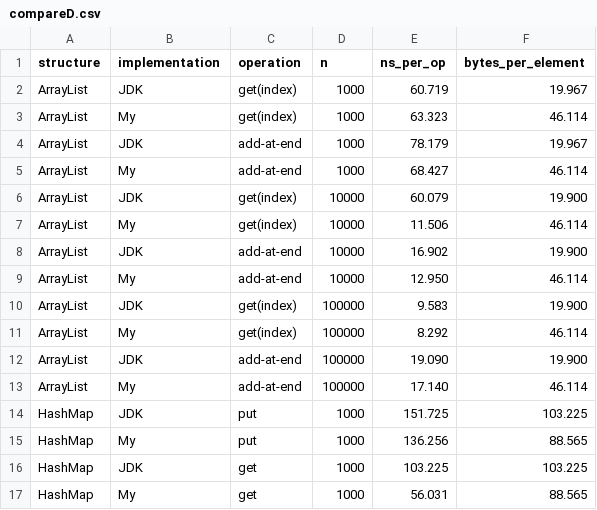
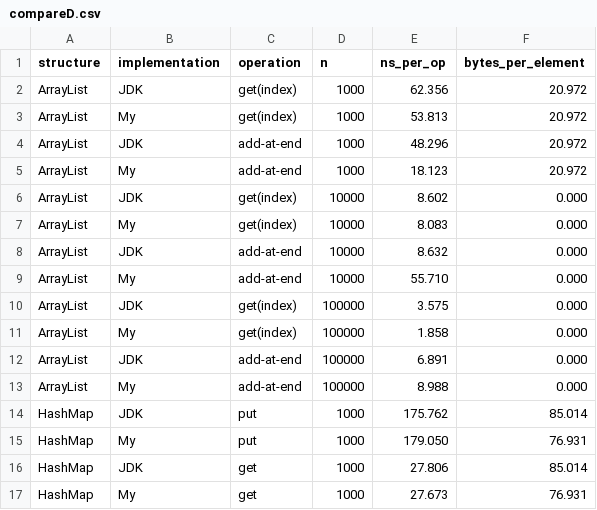
Before and after one commit to temidayoazeez/LobsterStream, a CSV file: compareD.csv, drawn as a sheet; only a part is shown; the diff covers the shown part only.

```diff
--- a/compareD.csv
+++ b/compareD.csv
@@ -1,17 +1,17 @@
 structure,implementation,operation,n,ns_per_op,bytes_per_element
-ArrayList,JDK,get(index),1000,60.719,19.967
-ArrayList,My,get(index),1000,63.323,46.114
-ArrayList,JDK,add-at-end,1000,78.179,19.967
-ArrayList,My,add-at-end,1000,68.427,46.114
-ArrayList,JDK,get(index),10000,60.079,19.900
-ArrayList,My,get(index),10000,11.506,46.114
-ArrayList,JDK,add-at-end,10000,16.902,19.900
-ArrayList,My,add-at-end,10000,12.950,46.114
-ArrayList,JDK,get(index),100000,9.583,19.900
-ArrayList,My,get(index),100000,8.292,46.114
-ArrayList,JDK,add-at-end,100000,19.090,19.900
-ArrayList,My,add-at-end,100000,17.140,46.114
-HashMap,JDK,put,1000,151.725,103.225
-HashMap,My,put,1000,136.256,88.565
-HashMap,JDK,get,1000,103.225,103.225
-HashMap,My,get,1000,56.031,88.565
+ArrayList,JDK,get(index),1000,62.356,20.972
+ArrayList,My,get(index),1000,53.813,20.972
+ArrayList,JDK,add-at-end,1000,48.296,20.972
+ArrayList,My,add-at-end,1000,18.123,20.972
+ArrayList,JDK,get(index),10000,8.602,0.000
+ArrayList,My,get(index),10000,8.083,0.000
+ArrayList,JDK,add-at-end,10000,8.632,0.000
+ArrayList,My,add-at-end,10000,55.710,0.000
+ArrayList,JDK,get(index),100000,3.575,0.000
+ArrayList,My,get(index),100000,1.858,0.000
+ArrayList,JDK,add-at-end,100000,6.891,0.000
+ArrayList,My,add-at-end,100000,8.988,0.000
+HashMap,JDK,put,1000,175.762,85.014
+HashMap,My,put,1000,179.050,76.931
+HashMap,JDK,get,1000,27.806,85.014
+HashMap,My,get,1000,27.673,76.931
```
Also changed, not shown: 16 edited cells elsewhere in this file, compareD_bigO.csv, scaleC.csv, 23 other files.
